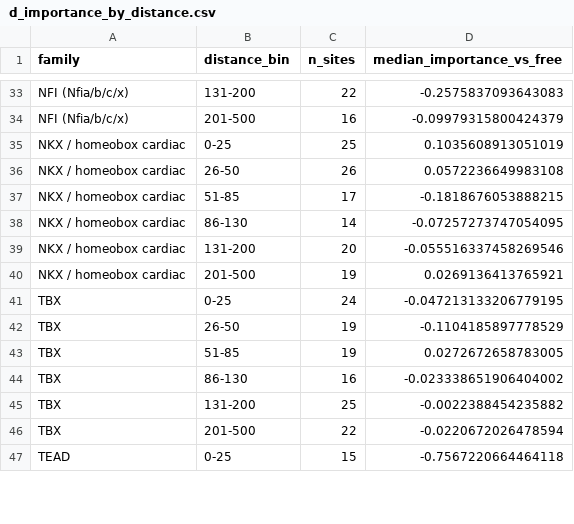
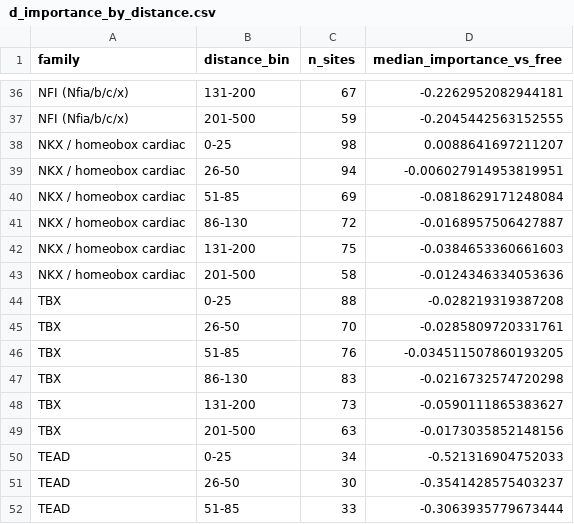
Before and after one commit to cytokine4242/Alpha_Genome_Ap1, a CSV file: Analysis/distance_rules/tables/d_importance_by_distance.csv, drawn as a sheet; only a part is shown, gaps mark what is left out; addresses are those after the commit; the diff covers the shown part only; the diff names each change by its address in the sheet, - before the commit and + after, or states it on an @@ line.

```diff
--- a/Analysis/distance_rules/tables/d_importance_by_distance.csv
+++ b/Analysis/distance_rules/tables/d_importance_by_distance.csv
-C36 (n_sites): 22
+C36 (n_sites): 67
-D36 (median_importance_vs_free): -0.2575837093643083
+D36 (median_importance_vs_free): -0.2262952082944181
-C37 (n_sites): 16
+C37 (n_sites): 59
-D37 (median_importance_vs_free): -0.09979315800424379
+D37 (median_importance_vs_free): -0.2045442563152555
-C38 (n_sites): 25
+C38 (n_sites): 98
-D38 (median_importance_vs_free): 0.1035608913051019
+D38 (median_importance_vs_free): 0.0088641697211207
-C39 (n_sites): 26
+C39 (n_sites): 94
-D39 (median_importance_vs_free): 0.0572236649983108
+D39 (median_importance_vs_free): -0.006027914953819951
-C40 (n_sites): 17
+C40 (n_sites): 69
-D40 (median_importance_vs_free): -0.1818676053888215
+D40 (median_importance_vs_free): -0.0818629171248084
-C41 (n_sites): 14
+C41 (n_sites): 72
-D41 (median_importance_vs_free): -0.07257273747054095
+D41 (median_importance_vs_free): -0.0168957506427887
-C42 (n_sites): 20
+C42 (n_sites): 75
-D42 (median_importance_vs_free): -0.055516337458269546
+D42 (median_importance_vs_free): -0.0384653360661603
-C43 (n_sites): 19
+C43 (n_sites): 58
-D43 (median_importance_vs_free): 0.0269136413765921
+D43 (median_importance_vs_free): -0.0124346334053636
-C44 (n_sites): 24
+C44 (n_sites): 88
-D44 (median_importance_vs_free): -0.047213133206779195
+D44 (median_importance_vs_free): -0.028219319387208
-C45 (n_sites): 19
+C45 (n_sites): 70
-D45 (median_importance_vs_free): -0.1104185897778529
+D45 (median_importance_vs_free): -0.0285809720331761
-C46 (n_sites): 19
+C46 (n_sites): 76
-D46 (median_importance_vs_free): 0.0272672658783005
+D46 (median_importance_vs_free): -0.034511507860193205
-C47 (n_sites): 16
+C47 (n_sites): 83
-D47 (median_importance_vs_free): -0.023338651906404002
+D47 (median_importance_vs_free): -0.0216732574720298
-C48 (n_sites): 25
+C48 (n_sites): 73
-D48 (median_importance_vs_free): -0.0022388454235882
+D48 (median_importance_vs_free): -0.0590111865383627
-C49 (n_sites): 22
+C49 (n_sites): 63
-D49 (median_importance_vs_free): -0.0220672026478594
+D49 (median_importance_vs_free): -0.0173035852148156
-C50 (n_sites): 15
+C50 (n_sites): 34
-D50 (median_importance_vs_free): -0.7567220664464118
+D50 (median_importance_vs_free): -0.521316904752033
+row 51: TEAD | 26-50 | 30 | -0.3541428575403237
+row 52: TEAD | 51-85 | 33 | -0.3063935779673444
```
Also changed, not shown: 5 added rows and 64 edited cells elsewhere in this file, Analysis/partners/tables/a_tile_importance_by_family.csv, Analysis/partners/tables/b_base_importance_by_family.csv, 42 other files.
